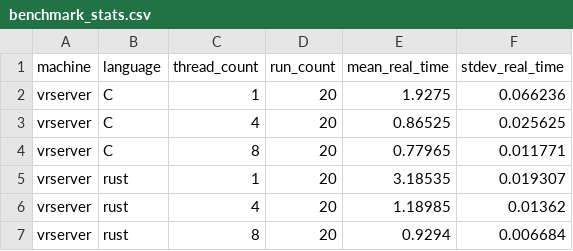
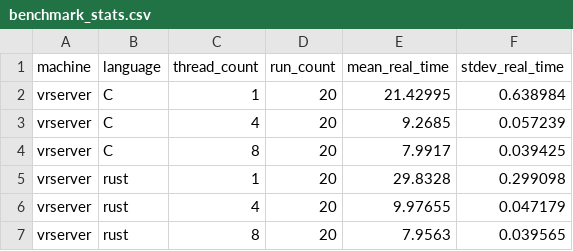
Before and after one commit to bincent0929/parallel-programming-final-rust-v-c-fft, a CSV file: benchmark_stats.csv, drawn as a sheet.

```diff
--- a/benchmark_stats.csv
+++ b/benchmark_stats.csv
@@ -1,7 +1,7 @@
 machine,language,thread_count,run_count,mean_real_time,stdev_real_time
-vrserver,C,1,20,1.9275,0.066236
-vrserver,C,4,20,0.86525,0.025625
-vrserver,C,8,20,0.77965,0.011771
-vrserver,rust,1,20,3.18535,0.019307
-vrserver,rust,4,20,1.18985,0.01362
-vrserver,rust,8,20,0.9294,0.006684
+vrserver,C,1,20,21.42995,0.638984
+vrserver,C,4,20,9.2685,0.057239
+vrserver,C,8,20,7.9917,0.039425
+vrserver,rust,1,20,29.8328,0.299098
+vrserver,rust,4,20,9.97655,0.047179
+vrserver,rust,8,20,7.9563,0.039565
```
Also changed, not shown: benchmark_results.csv, 10 other files.
